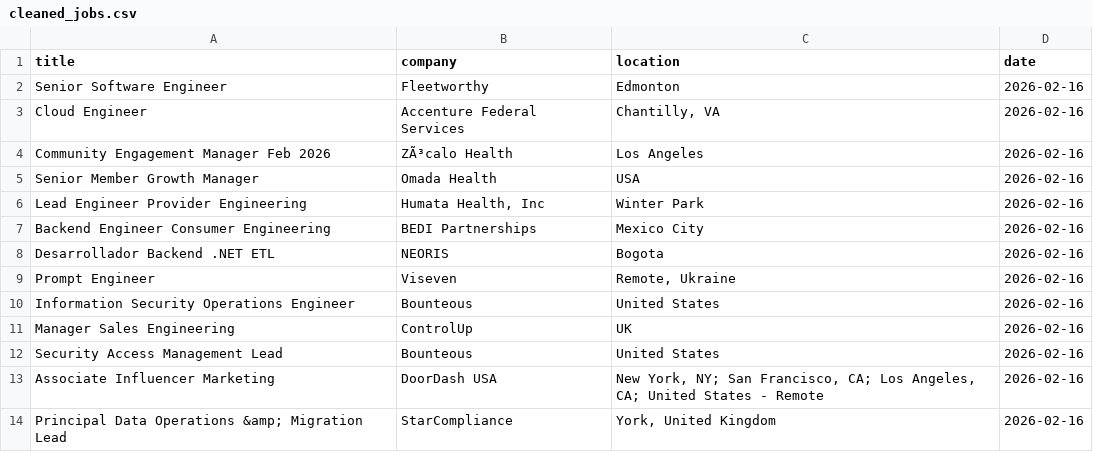
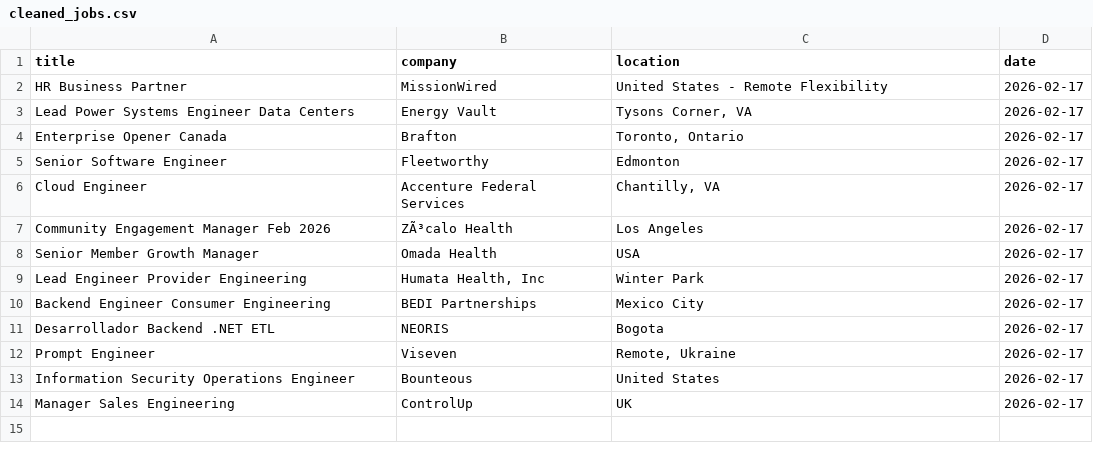
Before and after one commit to vvreddy4/Data-pipeline, a CSV file: data/cleaned_jobs.csv, drawn as a sheet.

```diff
--- a/data/cleaned_jobs.csv
+++ b/data/cleaned_jobs.csv
@@ -1,14 +1,14 @@
 title,company,location,date
-Senior Software Engineer,Fleetworthy,Edmonton,2026-02-16
-Cloud Engineer,Accenture Federal Services,"Chantilly, VA",2026-02-16
-Community Engagement Manager Feb 2026,ZÃ³calo Health,Los Angeles,2026-02-16
-Senior Member Growth Manager,Omada Health,USA,2026-02-16
-Lead Engineer Provider Engineering,"Humata Health, Inc",Winter Park,2026-02-16
-Backend Engineer Consumer Engineering,BEDI Partnerships,Mexico City,2026-02-16
-Desarrollador Backend .NET ETL,NEORIS,Bogota,2026-02-16
-Prompt Engineer,Viseven,"Remote, Ukraine",2026-02-16
-Information Security Operations Engineer,Bounteous,United States,2026-02-16
-Manager Sales Engineering,ControlUp,UK,2026-02-16
-Security Access Management Lead,Bounteous,United States,2026-02-16
-Associate Influencer Marketing,DoorDash USA,"New York, NY; San Francisco, CA; Los Angeles, CA; United States - Remote",2026-02-16
-Principal Data Operations &amp; Migration Lead,StarCompliance,"York, United Kingdom",2026-02-16
+HR Business Partner,MissionWired,United States - Remote Flexibility,2026-02-17
+Lead Power Systems Engineer Data Centers,Energy Vault,"Tysons Corner, VA",2026-02-17
+Enterprise Opener Canada,Brafton,"Toronto, Ontario",2026-02-17
+Senior Software Engineer,Fleetworthy,Edmonton,2026-02-17
+Cloud Engineer,Accenture Federal Services,"Chantilly, VA",2026-02-17
+Community Engagement Manager Feb 2026,ZÃ³calo Health,Los Angeles,2026-02-17
+Senior Member Growth Manager,Omada Health,USA,2026-02-17
+Lead Engineer Provider Engineering,"Humata Health, Inc",Winter Park,2026-02-17
+Backend Engineer Consumer Engineering,BEDI Partnerships,Mexico City,2026-02-17
+Desarrollador Backend .NET ETL,NEORIS,Bogota,2026-02-17
+Prompt Engineer,Viseven,"Remote, Ukraine",2026-02-17
+Information Security Operations Engineer,Bounteous,United States,2026-02-17
+Manager Sales Engineering,ControlUp,UK,2026-02-17
```
Also changed, not shown: data/raw_jobs.csv.
